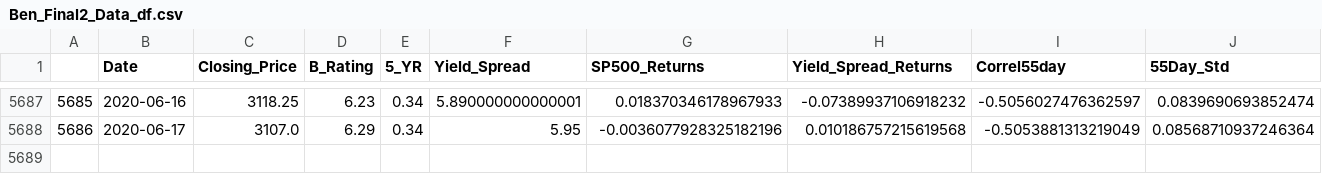
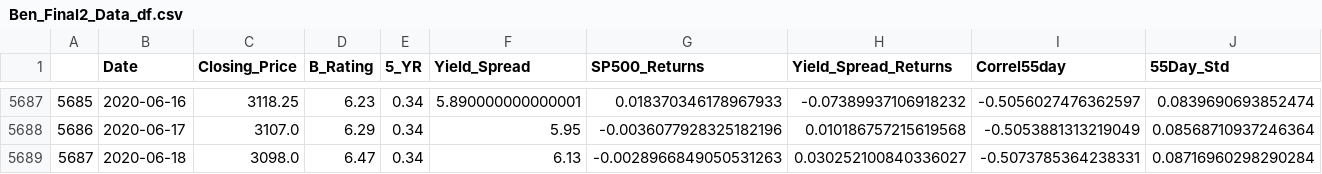
Before and after one commit to gfisherjr/Market_Movement_Indicators, a CSV file: starter_files/Ben/Ben_Final2_Data_df.csv, drawn as a sheet; only a part is shown, gaps mark what is left out; rows hold the shown columns only; the diff names each change by its address in the sheet, - before the commit and + after, or states it on an @@ line.

```diff
--- a/starter_files/Ben/Ben_Final2_Data_df.csv
+++ b/starter_files/Ben/Ben_Final2_Data_df.csv
+row 5689: 5687 | 2020-06-18 | 3098.0 | 6.47 | 0.34 | 6.13 | -0.0028966849050531263 | 0.030252100840336027 | -0.5073785364238331 | 0.08716960298290284
```
Also changed, not shown: 3 other files.
